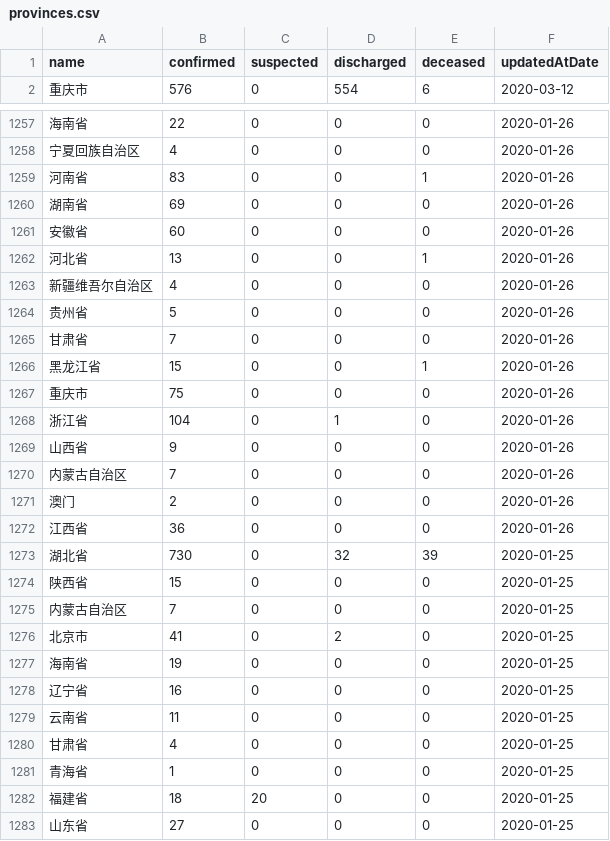
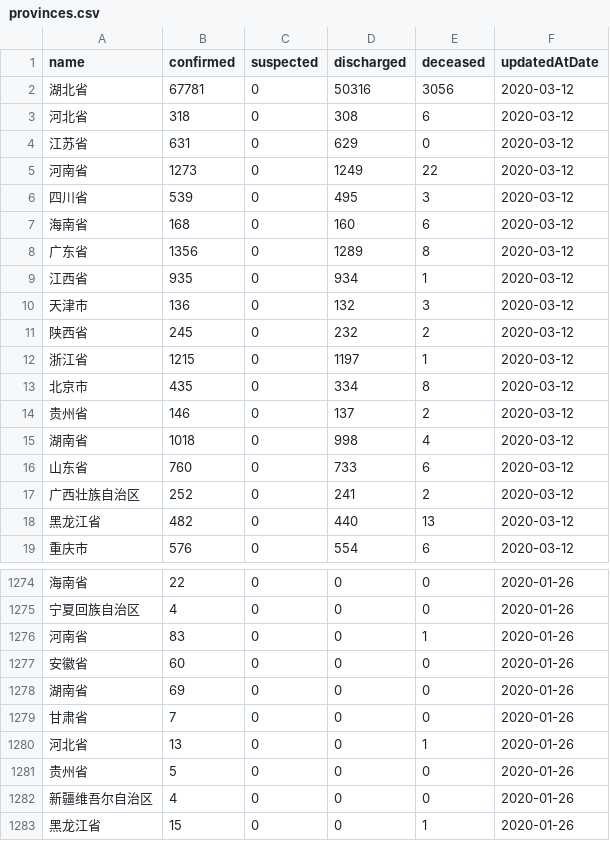
Before and after one commit to fantasticfears-stage/ncov-zh, a CSV file: public/data/provinces.csv, drawn as a sheet; only a part is shown, gaps mark what is left out; the shorter side is filled out with more unchanged rows; the diff covers the shown part only.

```diff
--- a/public/data/provinces.csv
+++ b/public/data/provinces.csv
@@ -1,2 +1,19 @@
 name,confirmed,suspected,discharged,deceased,updatedAtDate
+湖北省,67781,0,50316,3056,2020-03-12
+河北省,318,0,308,6,2020-03-12
+江苏省,631,0,629,0,2020-03-12
+河南省,1273,0,1249,22,2020-03-12
+四川省,539,0,495,3,2020-03-12
+海南省,168,0,160,6,2020-03-12
+广东省,1356,0,1289,8,2020-03-12
+江西省,935,0,934,1,2020-03-12
+天津市,136,0,132,3,2020-03-12
+陕西省,245,0,232,2,2020-03-12
+浙江省,1215,0,1197,1,2020-03-12
+北京市,435,0,334,8,2020-03-12
+贵州省,146,0,137,2,2020-03-12
+湖南省,1018,0,998,4,2020-03-12
+山东省,760,0,733,6,2020-03-12
+广西壮族自治区,252,0,241,2,2020-03-12
+黑龙江省,482,0,440,13,2020-03-12
 重庆市,576,0,554,6,2020-03-12
@@ -1259,8 +1276,8 @@ name,confirmed,suspected,discharged,deceased,updatedAtDate
 河南省,83,0,0,1,2020-01-26
+安徽省,60,0,0,0,2020-01-26
 湖南省,69,0,0,0,2020-01-26
-安徽省,60,0,0,0,2020-01-26
+甘肃省,7,0,0,0,2020-01-26
 河北省,13,0,0,1,2020-01-26
+贵州省,5,0,0,0,2020-01-26
 新疆维吾尔自治区,4,0,0,0,2020-01-26
-贵州省,5,0,0,0,2020-01-26
-甘肃省,7,0,0,0,2020-01-26
 黑龙江省,15,0,0,1,2020-01-26
```
Also changed, not shown: 46 moved rows elsewhere in this file, public/data/provinces/bei_jing.csv, public/data/provinces/guang_dong.csv, 28 other files.
